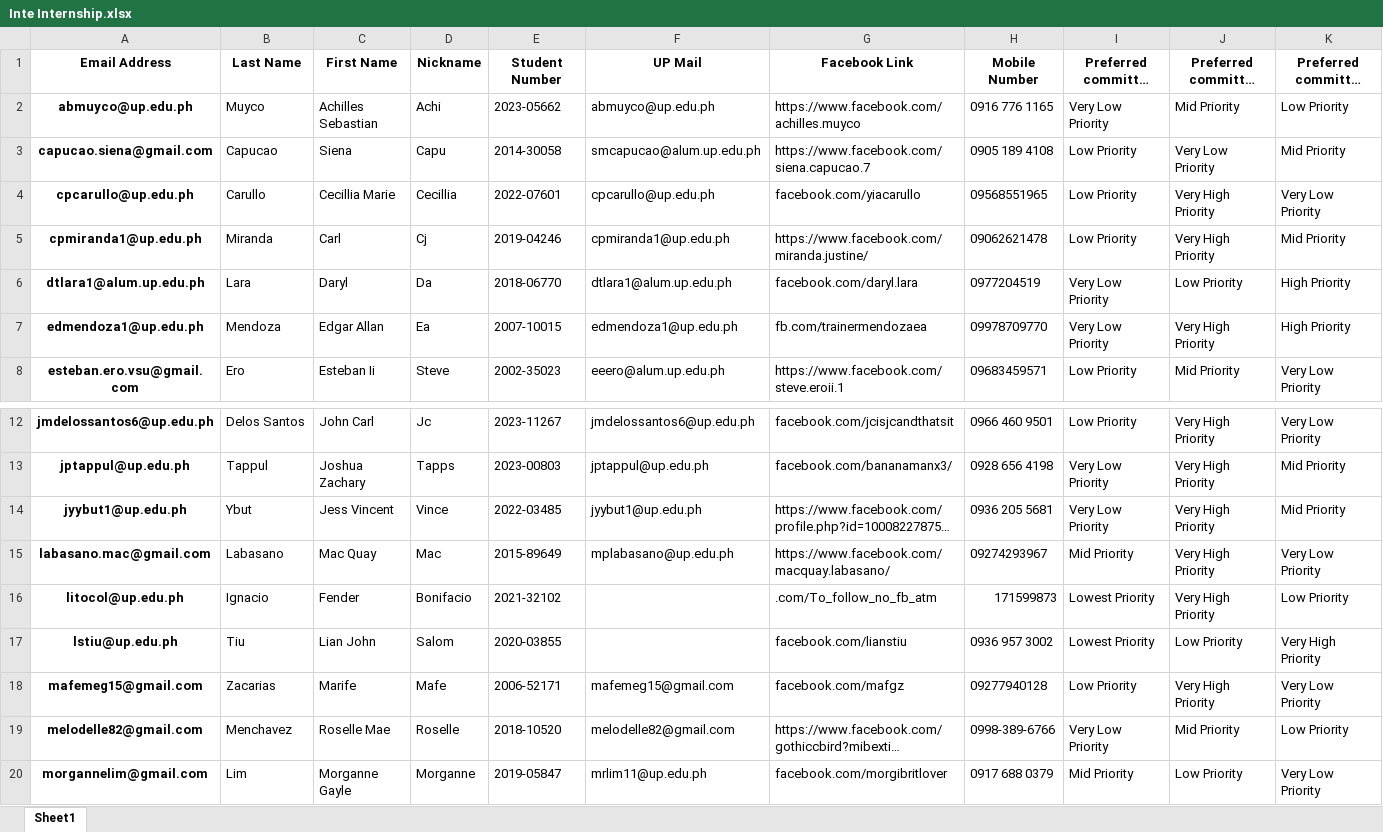
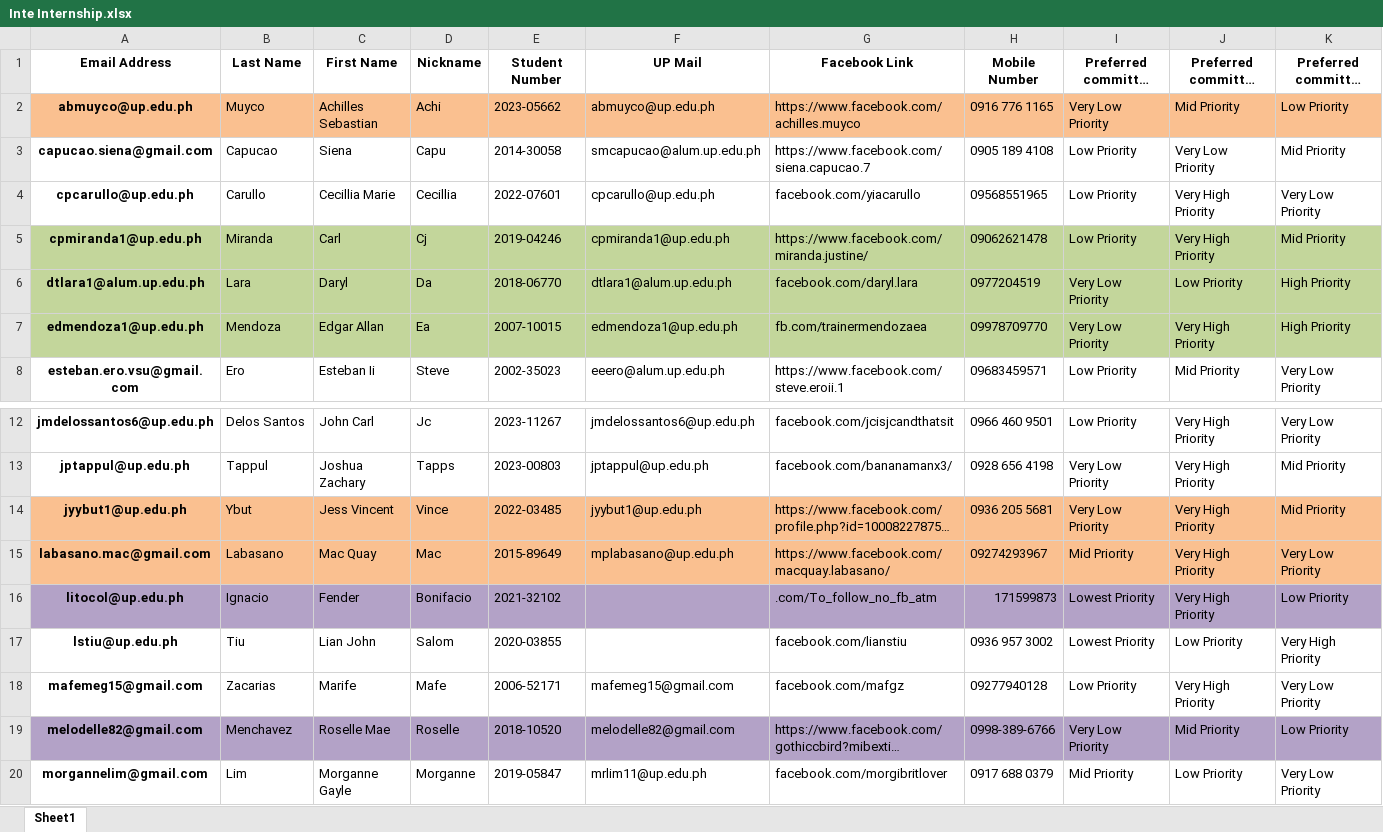
Before and after one commit to smurfedGitHubIO/ML-Python, an Excel workbook: notebook-tests/EDA/UP Data Science Society AY2324A/Inte Internship.xlsx, sheet Sheet1, drawn as a sheet; only a part is shown, gaps mark what is left out; long unchanged cells end in …; values as stored, in another font and other column widths than the file's, no borders; the diff covers the shown part only; the diff names each change by its address in the sheet, - before the commit and + after, or states it on an @@ line.

```diff
--- a/notebook-tests/EDA/UP Data Science Society AY2324A/Inte Internship.xlsx (sheet Sheet1)
+++ b/notebook-tests/EDA/UP Data Science Society AY2324A/Inte Internship.xlsx (sheet Sheet1)
-A2:K2 fill: none
+A2:K2 fill: #FAC090
-A5:K7 fill: none
+A5:K7 fill: #C3D69B
-A14:K15 fill: none
+A14:K15 fill: #FAC090
-A16:K16 fill: none
+A16:K16 fill: #B3A2C7
-A19:K19 fill: none
+A19:K19 fill: #B3A2C7
```
Also changed, not shown: cell formats elsewhere in this sheet, 1 other file.
